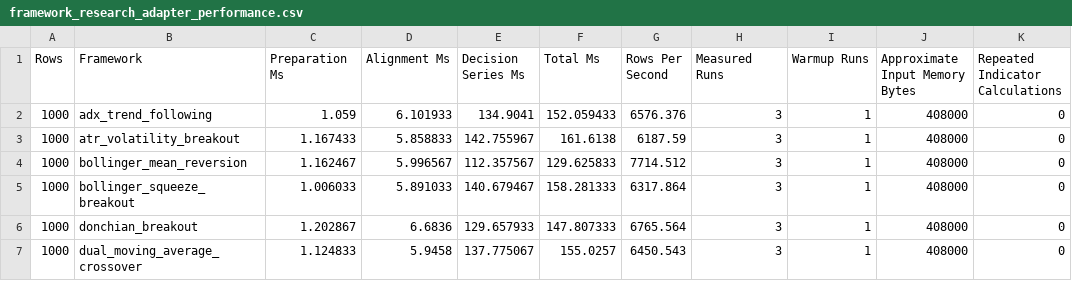
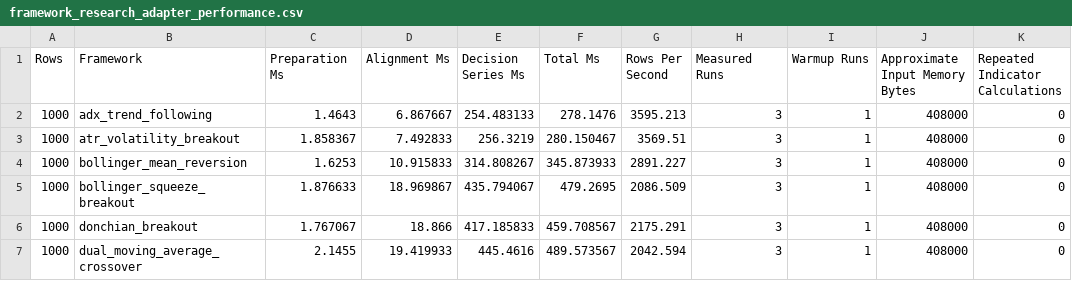
Before and after one commit to buddhikagunavardana-prog/B_Trader, a CSV file: reports/framework_research_adapter_performance.csv, drawn as a sheet; only a part is shown; the diff covers the shown part only.

Commit message:
Phase 24.4 - Harden framework research state

```diff
--- a/reports/framework_research_adapter_performance.csv
+++ b/reports/framework_research_adapter_performance.csv
@@ -1,7 +1,7 @@
 Rows,Framework,Preparation Ms,Alignment Ms,Decision Series Ms,Total Ms,Rows Per Second,Measured Runs,Warmup Runs,Approximate Input Memory Bytes,Repeated Indicator Calculations
-1000,adx_trend_following,1.059,6.101933,134.9041,152.059433,6576.376,3,1,408000,0
-1000,atr_volatility_breakout,1.167433,5.858833,142.755967,161.6138,6187.59,3,1,408000,0
-1000,bollinger_mean_reversion,1.162467,5.996567,112.357567,129.625833,7714.512,3,1,408000,0
-1000,bollinger_squeeze_breakout,1.006033,5.891033,140.679467,158.281333,6317.864,3,1,408000,0
-1000,donchian_breakout,1.202867,6.6836,129.657933,147.807333,6765.564,3,1,408000,0
-1000,dual_moving_average_crossover,1.124833,5.9458,137.775067,155.0257,6450.543,3,1,408000,0
+1000,adx_trend_following,1.4643,6.867667,254.483133,278.1476,3595.213,3,1,408000,0
+1000,atr_volatility_breakout,1.858367,7.492833,256.3219,280.150467,3569.51,3,1,408000,0
+1000,bollinger_mean_reversion,1.6253,10.915833,314.808267,345.873933,2891.227,3,1,408000,0
+1000,bollinger_squeeze_breakout,1.876633,18.969867,435.794067,479.2695,2086.509,3,1,408000,0
+1000,donchian_breakout,1.767067,18.866,417.185833,459.708567,2175.291,3,1,408000,0
+1000,dual_moving_average_crossover,2.1455,19.419933,445.4616,489.573567,2042.594,3,1,408000,0
```
Also changed, not shown: 170 edited cells elsewhere in this file, 25 other files.
